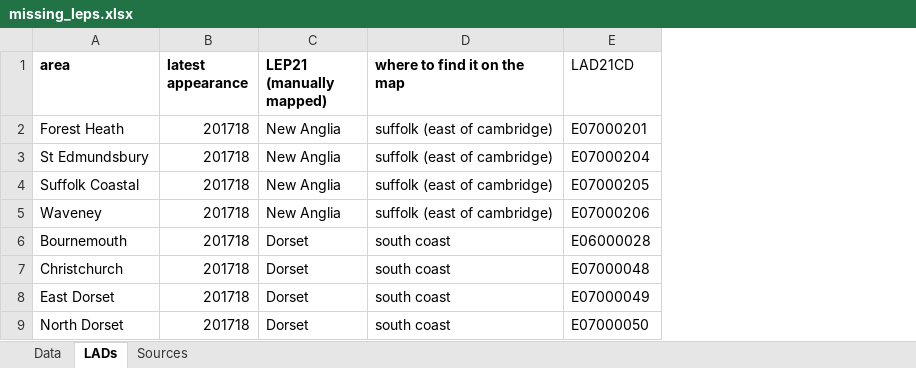
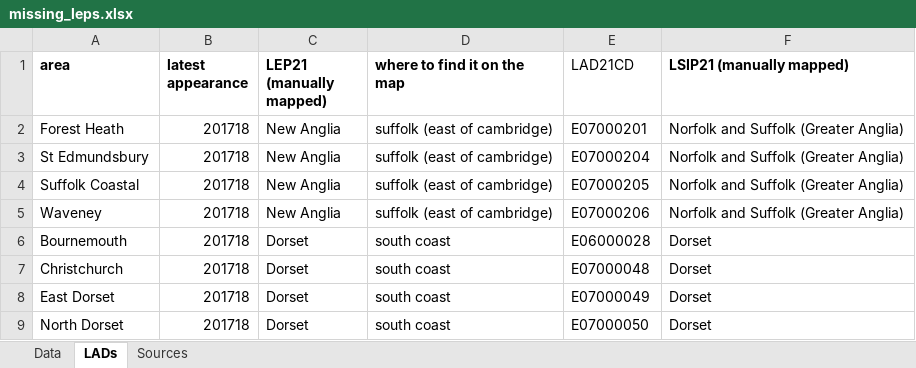
Before and after one commit to dfe-analytical-services/lsip_dashboard, an Excel workbook: Data/2_LEPmissing/missing_leps.xlsx, sheet LADs, drawn as a sheet; only a part is shown; values as stored, in another font and other column widths than the file's, no borders; the diff names each change by its address in the sheet, - before the commit and + after, or states it on an @@ line.

Commit message:
added in button to switch from lsip to lep changed drop down to switch b/t lsip and lep imported lsip data changed data tables to include lsip

```diff
--- a/Data/2_LEPmissing/missing_leps.xlsx (sheet LADs)
+++ b/Data/2_LEPmissing/missing_leps.xlsx (sheet LADs)
+column F (LSIP21 (manually mapped)), rows 2-9: Norfolk and Suffolk (Greater Anglia) | Norfolk and Suffolk (Greater Anglia) | Norfolk and Suffolk (Greater Anglia) | Norfolk and Suffolk (Greater Anglia) | Dorset | Dorset | Dorset | Dorset
```
Also changed, not shown: sheet Sources, 7 other files.
